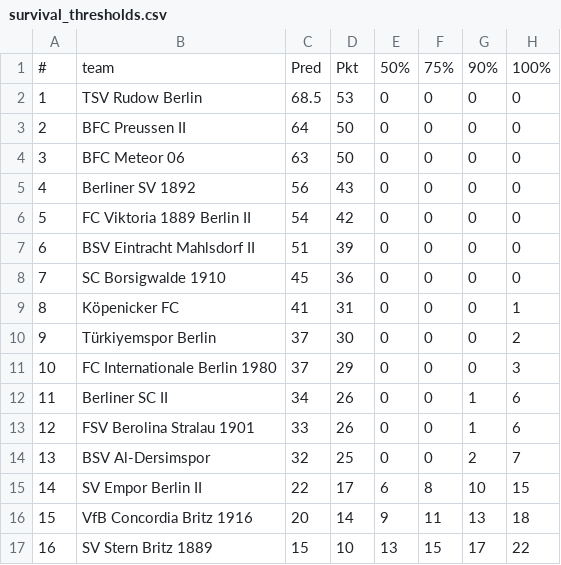
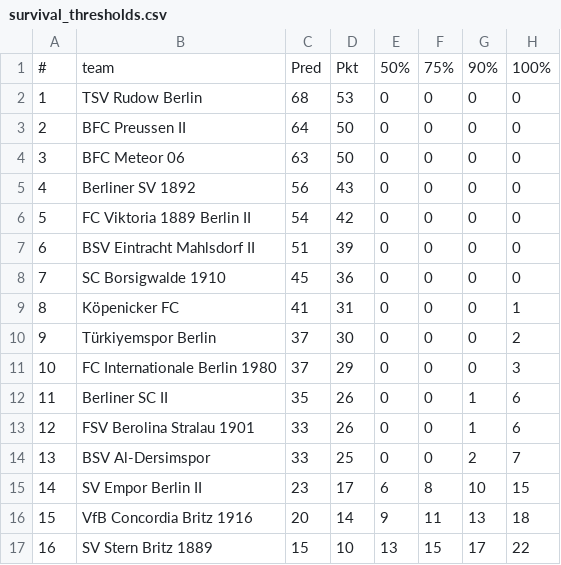
Before and after one commit to mkreuschner/berlinersc-football-analysis.github.io, a CSV file: data/output/survival_thresholds.csv, drawn as a sheet.

Commit message:
updating files

```diff
--- a/data/output/survival_thresholds.csv
+++ b/data/output/survival_thresholds.csv
@@ -1,3 +1,3 @@
 "#","team","Pred","Pkt","50%","75%","90%","100%"
-1,"TSV Rudow Berlin",68.5,53,0,0,0,0
+1,"TSV Rudow Berlin",68,53,0,0,0,0
 2,"BFC Preussen II",64,50,0,0,0,0
@@ -11,6 +11,6 @@
 10,"FC Internationale Berlin 1980",37,29,0,0,0,3
-11,"Berliner SC II",34,26,0,0,1,6
+11,"Berliner SC II",35,26,0,0,1,6
 12,"FSV Berolina Stralau 1901",33,26,0,0,1,6
-13,"BSV Al-Dersimspor",32,25,0,0,2,7
-14,"SV Empor Berlin II",22,17,6,8,10,15
+13,"BSV Al-Dersimspor",33,25,0,0,2,7
+14,"SV Empor Berlin II",23,17,6,8,10,15
 15,"VfB Concordia Britz 1916",20,14,9,11,13,18
```
